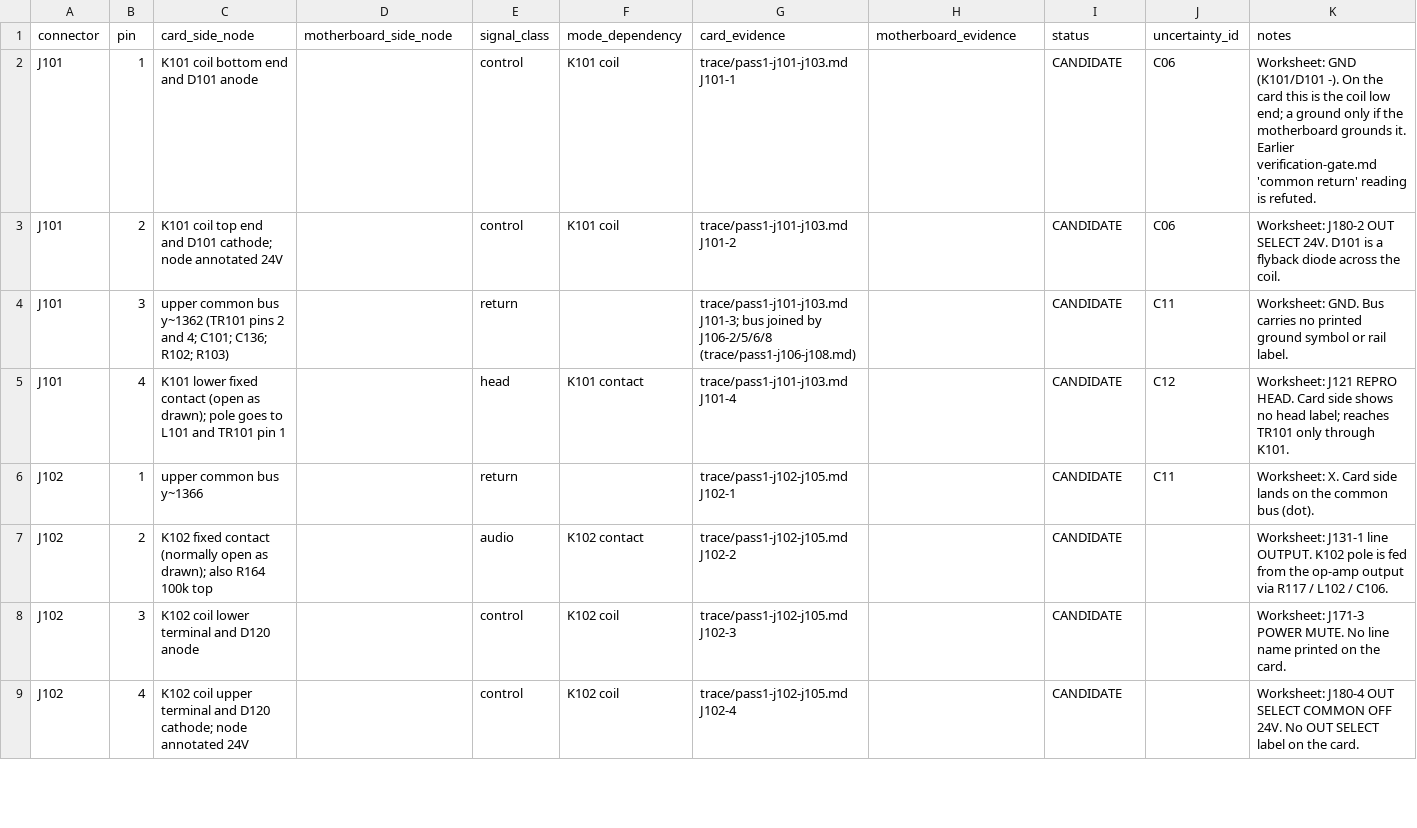
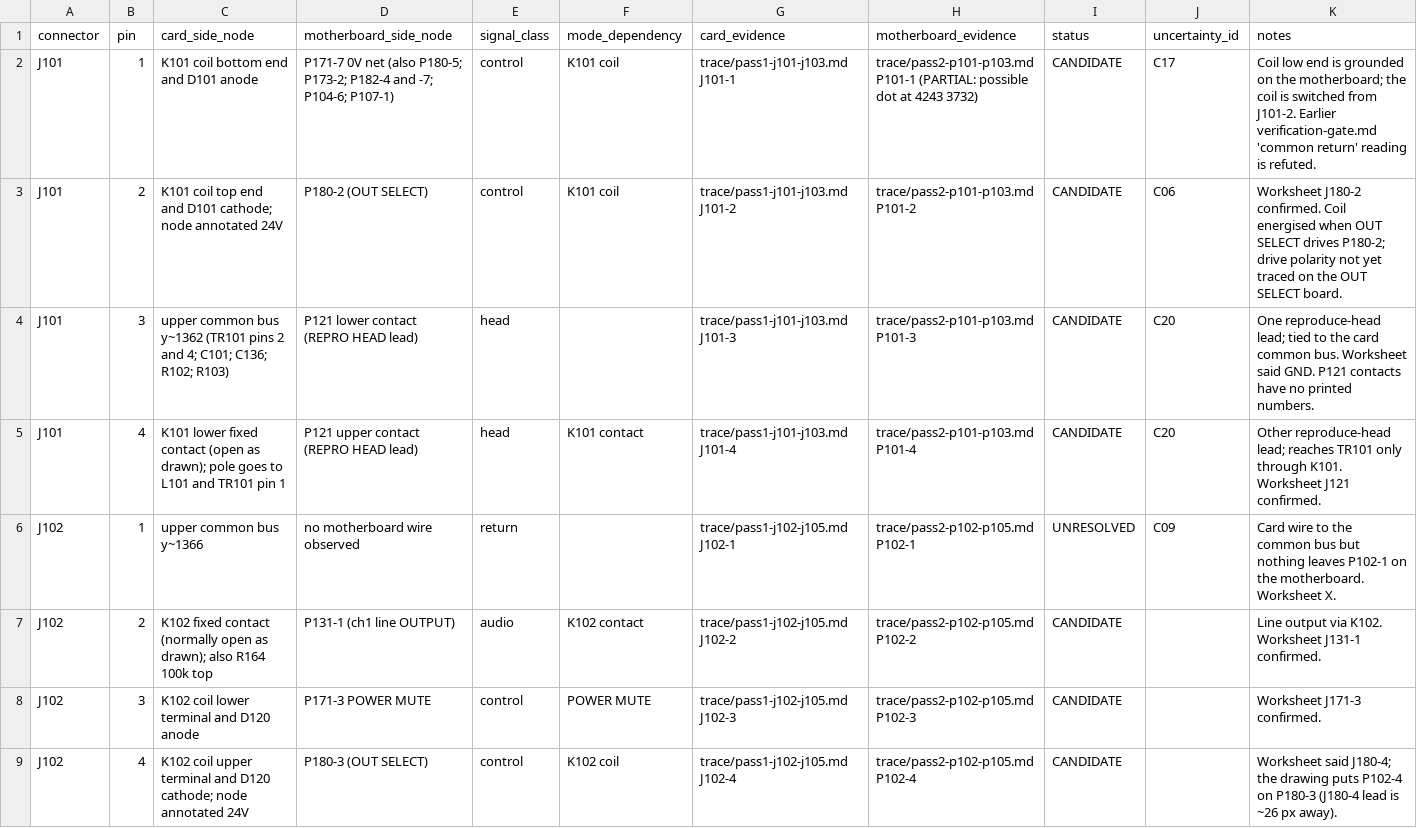
Before and after one commit to oletizi/audio-circuits, a CSV file: docs/tascam-38/interface-matrix.csv, drawn as a sheet; only a part is shown; the diff covers the shown part only.

Commit message:
docs: record Tascam 38 motherboard-side traces for all 50 contacts (pass 2)
Every P101-P108 contact is now traced across the MOTHER PCB to its named
endpoints, so each matrix row has both a card side and a motherboard side.
Reports are in docs/tascam-38/trace/pass2-*.md. Matrix: 38 CANDIDATE,
12 UNRESOLVED, 0 VERIFIED - each side was traced by a single agent and no
row has been independently re-traced yet.

Rails are identified by their printed P171 names, and two tracers
reached the same rail nets independently from opposite ends:
0V (P171-7/11), 24V (P171-8), +B(15V) (P171-9), -B(-15V) (P171-10).

Corrections to the owner worksheet and earlier notes:
- J102-4 lands on J180-3, not J180-4; J104-3 on J174-1, not J173-1.
- J103-4 is an OUT SELECT line to J181-3, not the erase head.
- J106-8 and J106-2 are a head lead and the line-input low side, not
  grounds; J101-3 is a reproduce-head lead.
- J105-6 is -15 V (J182-5 is the oscillator's -15 V supply pin).
- P104-7 has no wire; the P107-2 and P107-3/P105-6 joins are refuted.

J108-1's ground connection hinges on one disputed junction dot (C17).

```diff
--- a/docs/tascam-38/interface-matrix.csv
+++ b/docs/tascam-38/interface-matrix.csv
@@ -1,9 +1,9 @@
 connector,pin,card_side_node,motherboard_side_node,signal_class,mode_dependency,card_evidence,motherboard_evidence,status,uncertainty_id,notes
-J101,1,K101 coil bottom end and D101 anode,,control,K101 coil,"trace/pass1-j101-j103.md J101-1",,CANDIDATE,C06,Worksheet: GND (K101/D101 -). On the card this is the coil low end; a ground only if the motherboard grounds it. Earlier verification-gate.md 'common return' reading is refuted.
-J101,2,K101 coil top end and D101 cathode; node annotated 24V,,control,K101 coil,"trace/pass1-j101-j103.md J101-2",,CANDIDATE,C06,Worksheet: J180-2 OUT SELECT 24V. D101 is a flyback diode across the coil.
-J101,3,upper common bus y~1362 (TR101 pins 2 and 4; C101; C136; R102; R103),,return,,"trace/pass1-j101-j103.md J101-3; bus joined by J106-2/5/6/8 (trace/pass1-j106-j108.md)",,CANDIDATE,C11,Worksheet: GND. Bus carries no printed ground symbol or rail label.
-J101,4,K101 lower fixed contact (open as drawn); pole goes to L101 and TR101 pin 1,,head,K101 contact,"trace/pass1-j101-j103.md J101-4",,CANDIDATE,C12,Worksheet: J121 REPRO HEAD. Card side shows no head label; reaches TR101 only through K101.
-J102,1,upper common bus y~1366,,return,,"trace/pass1-j102-j105.md J102-1",,CANDIDATE,C11,Worksheet: X. Card side lands on the common bus (dot).
-J102,2,K102 fixed contact (normally open as drawn); also R164 100k top,,audio,K102 contact,"trace/pass1-j102-j105.md J102-2",,CANDIDATE,,Worksheet: J131-1 line OUTPUT. K102 pole is fed from the op-amp output via R117 / L102 / C106.
-J102,3,K102 coil lower terminal and D120 anode,,control,K102 coil,"trace/pass1-j102-j105.md J102-3",,CANDIDATE,,Worksheet: J171-3 POWER MUTE. No line name printed on the card.
-J102,4,K102 coil upper terminal and D120 cathode; node annotated 24V,,control,K102 coil,"trace/pass1-j102-j105.md J102-4",,CANDIDATE,,Worksheet: J180-4 OUT SELECT COMMON OFF 24V. No OUT SELECT label on the card.
+J101,1,K101 coil bottom end and D101 anode,P171-7 0V net (also P180-5; P173-2; P182-4 and -7; P104-6; P107-1),control,K101 coil,trace/pass1-j101-j103.md J101-1,trace/pass2-p101-p103.md P101-1 (PARTIAL: possible dot at 4243 3732),CANDIDATE,C17,Coil low end is grounded on the motherboard; the coil is switched from J101-2. Earlier verification-gate.md 'common return' reading is refuted.
+J101,2,K101 coil top end and D101 cathode; node annotated 24V,P180-2 (OUT SELECT),control,K101 coil,trace/pass1-j101-j103.md J101-2,trace/pass2-p101-p103.md P101-2,CANDIDATE,C06,Worksheet J180-2 confirmed. Coil energised when OUT SELECT drives P180-2; drive polarity not yet traced on the OUT SELECT board.
+J101,3,upper common bus y~1362 (TR101 pins 2 and 4; C101; C136; R102; R103),P121 lower contact (REPRO HEAD lead),head,,trace/pass1-j101-j103.md J101-3,trace/pass2-p101-p103.md P101-3,CANDIDATE,C20,One reproduce-head lead; tied to the card common bus. Worksheet said GND. P121 contacts have no printed numbers.
+J101,4,K101 lower fixed contact (open as drawn); pole goes to L101 and TR101 pin 1,P121 upper contact (REPRO HEAD lead),head,K101 contact,trace/pass1-j101-j103.md J101-4,trace/pass2-p101-p103.md P101-4,CANDIDATE,C20,Other reproduce-head lead; reaches TR101 only through K101. Worksheet J121 confirmed.
+J102,1,upper common bus y~1366,no motherboard wire observed,return,,trace/pass1-j102-j105.md J102-1,trace/pass2-p102-p105.md P102-1,UNRESOLVED,C09,Card wire to the common bus but nothing leaves P102-1 on the motherboard. Worksheet X.
+J102,2,K102 fixed contact (normally open as drawn); also R164 100k top,P131-1 (ch1 line OUTPUT),audio,K102 contact,trace/pass1-j102-j105.md J102-2,trace/pass2-p102-p105.md P102-2,CANDIDATE,,Line output via K102. Worksheet J131-1 confirmed.
+J102,3,K102 coil lower terminal and D120 anode,P171-3 POWER MUTE,control,POWER MUTE,trace/pass1-j102-j105.md J102-3,trace/pass2-p102-p105.md P102-3,CANDIDATE,,Worksheet J171-3 confirmed.
+J102,4,K102 coil upper terminal and D120 cathode; node annotated 24V,P180-3 (OUT SELECT),control,K102 coil,trace/pass1-j102-j105.md J102-4,trace/pass2-p102-p105.md P102-4,CANDIDATE,,Worksheet said J180-4; the drawing puts P102-4 on P180-3 (J180-4 lead is ~26 px away).
```
Also changed, not shown: 163 edited cells elsewhere in this file, 6 other files.
